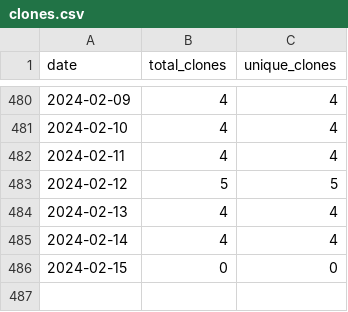
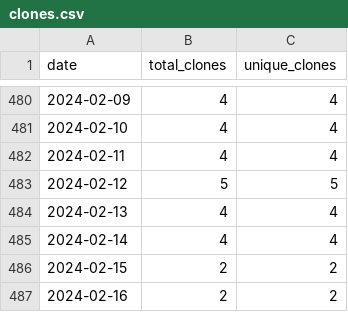
Before and after one commit to merrymitch/COMP3220, a CSV file: .traffic/clones.csv, drawn as a sheet; only a part is shown, gaps mark what is left out.

Commit message:
Updating repository traffic

```diff
--- a/.traffic/clones.csv
+++ b/.traffic/clones.csv
@@ -485,2 +485,3 @@ date,total_clones,unique_clones
 2024-02-14,4,4
-2024-02-15,0,0
+2024-02-15,2,2
+2024-02-16,2,2
```
Also changed, not shown: .traffic/views.csv, 3 other files.
